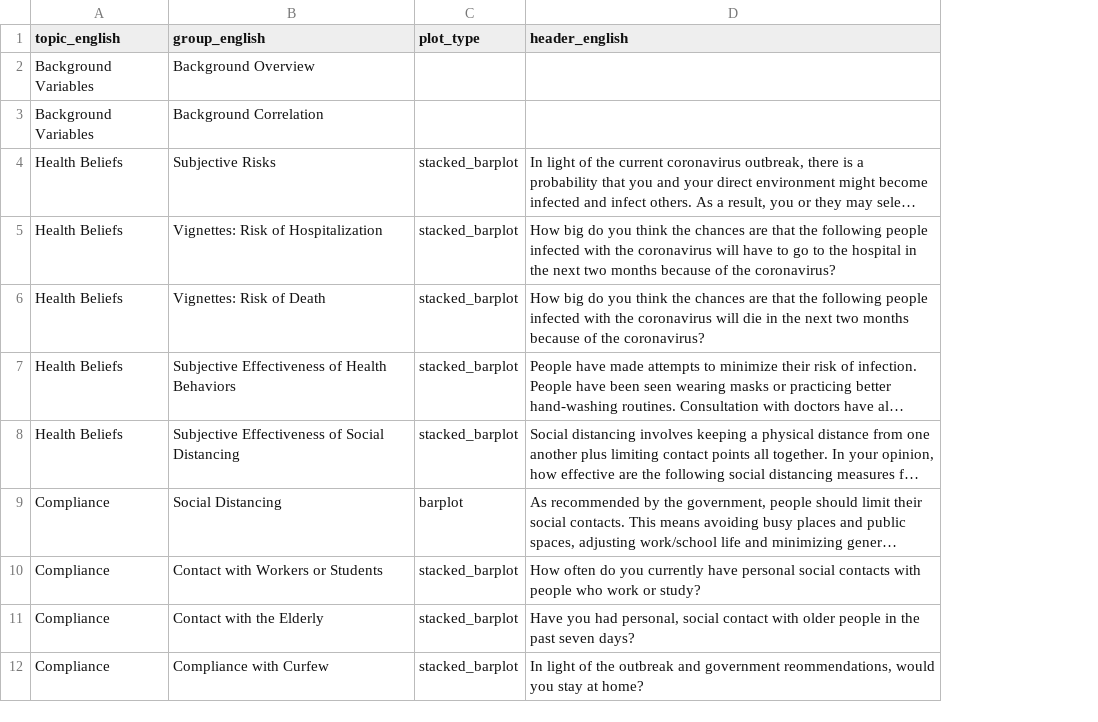
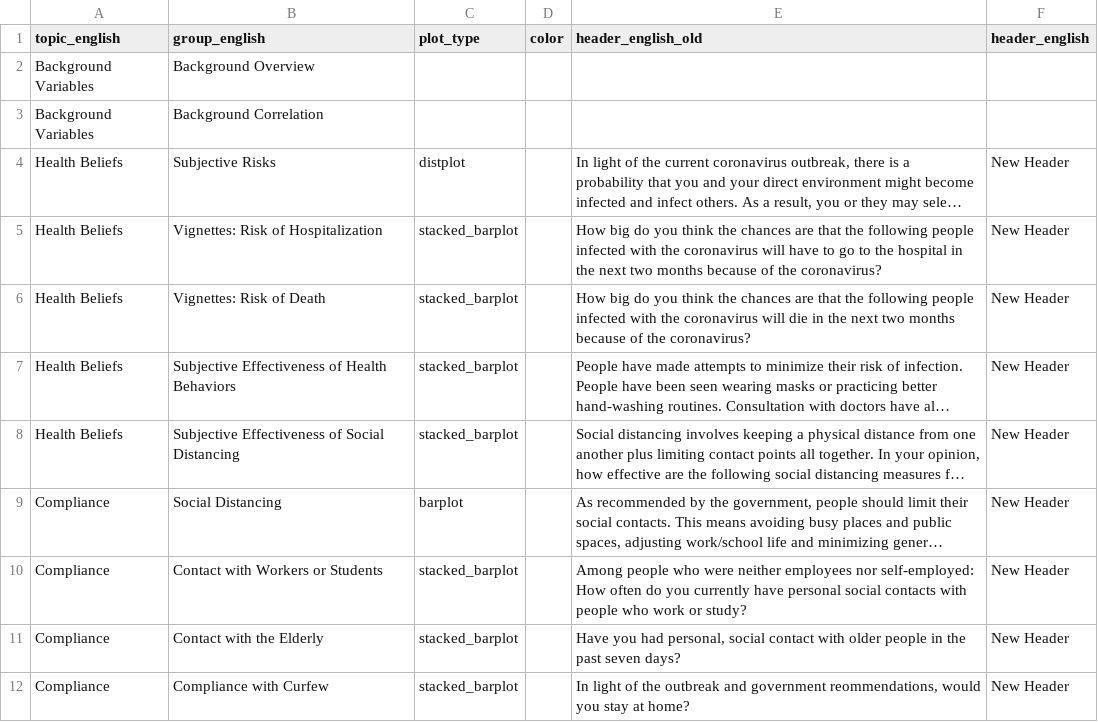
Before and after one commit to covid-19-impact-lab/utilities, a CSV file: utilities/dashboard/group_info.csv, drawn as a sheet; only a part is shown; long unchanged cells end in …; addresses are those after the commit; the diff names each change by its address in the sheet, - before the commit and + after, or states it on an @@ line.

Commit message:
Add color column to group_info

```diff
--- a/utilities/dashboard/group_info.csv
+++ b/utilities/dashboard/group_info.csv
+column D (color), empty
+column F (header_english), rows 4-12: all New Header
-E1: header_english
+E1: header_english_old
-C4 (plot_type): stacked_barplot
+C4 (plot_type): distplot
-E10 (header_english_old): How often…
+E10 (header_english_old): Among people who were neither employees nor self-employed: How often…
```
